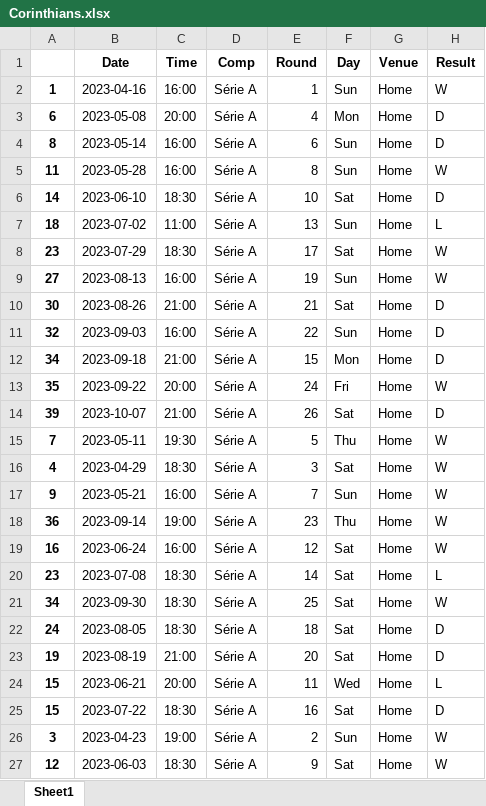
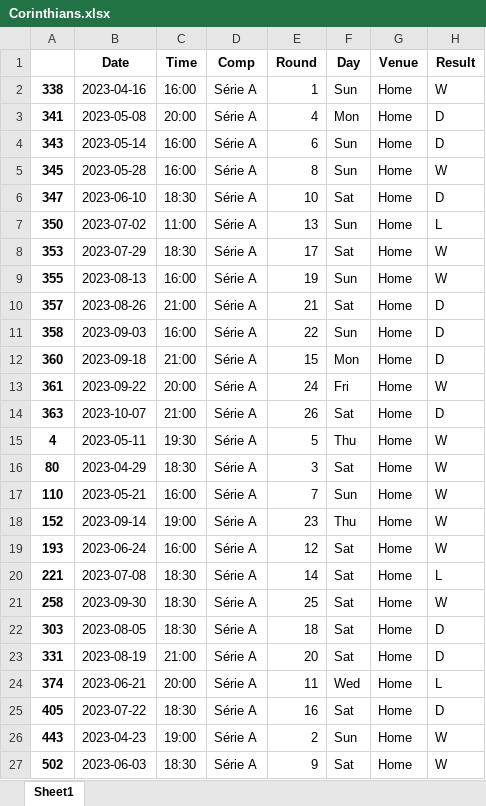
Before and after one commit to salvnetto/GOALS, an Excel workbook: dados/historico/times/rodada_26/Corinthians.xlsx, sheet Sheet1, drawn as a sheet; only a part is shown; values as stored, in another font and other column widths than the file's, no borders; the diff names each change by its address in the sheet, - before the commit and + after, or states it on an @@ line.

```diff
--- a/dados/historico/times/rodada_26/Corinthians.xlsx (sheet Sheet1)
+++ b/dados/historico/times/rodada_26/Corinthians.xlsx (sheet Sheet1)
-A2: 1
+A2: 338
-A3: 6
+A3: 341
-A4: 8
+A4: 343
-A5: 11
+A5: 345
-A6: 14
+A6: 347
-A7: 18
+A7: 350
-A8: 23
+A8: 353
-A9: 27
+A9: 355
-A10: 30
+A10: 357
-A11: 32
+A11: 358
-A12: 34
+A12: 360
-A13: 35
+A13: 361
-A14: 39
+A14: 363
-A15: 7
+A15: 4
-A16: 4
+A16: 80
-A17: 9
+A17: 110
-A18: 36
+A18: 152
-A19: 16
+A19: 193
-A20: 23
+A20: 221
-A21: 34
+A21: 258
-A22: 24
+A22: 303
-A23: 19
+A23: 331
-A24: 15
+A24: 374
-A25: 15
+A25: 405
-A26: 3
+A26: 443
-A27: 12
+A27: 502
```
Also changed, not shown: dados/historico/times/rodada_26/America (MG).xlsx, dados/historico/times/rodada_26/Palmeiras.xlsx, 40 other files.
